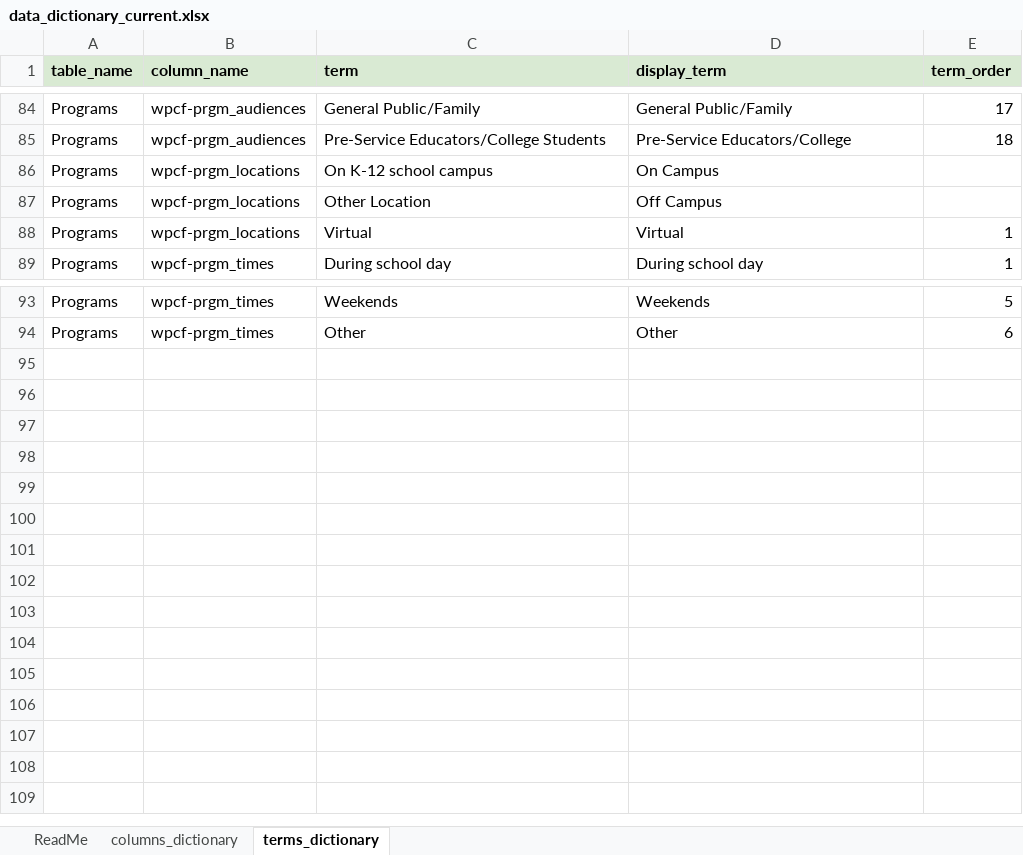
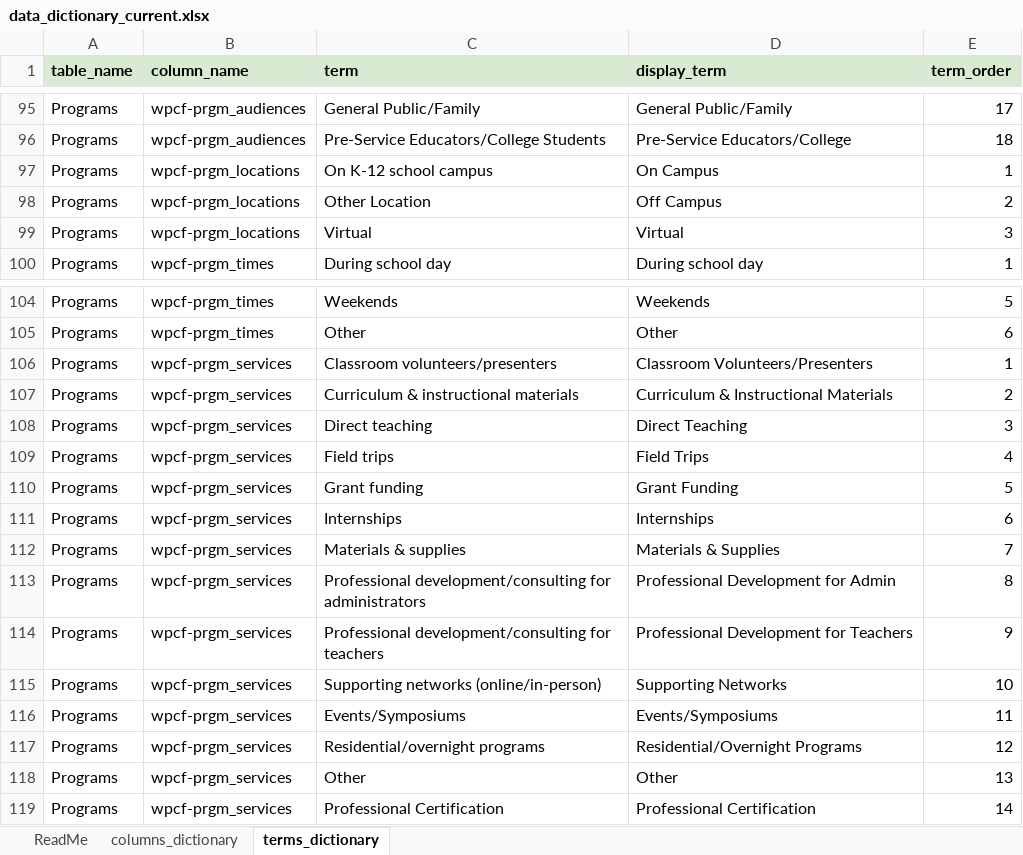
Before and after one commit to GenThrive/Arkansas, an Excel workbook: data/data_dictionary_current.xlsx, sheet terms_dictionary, drawn as a sheet; only a part is shown, gaps mark what is left out; values as stored, in another font and other column widths than the file's, no borders; addresses are those after the commit; the diff covers the shown part only; the diff names each change by its address in the sheet, - before the commit and + after, or states it on an @@ line.

```diff
--- a/data/data_dictionary_current.xlsx (sheet terms_dictionary)
+++ b/data/data_dictionary_current.xlsx (sheet terms_dictionary)
-E97 (term_order): (empty)
+E97 (term_order): 1
-E98 (term_order): (empty)
+E98 (term_order): 2
-E99 (term_order): 1
+E99 (term_order): 3
+row 106: Programs | wpcf-prgm_services | Classroom volunteers/presenters | Classroom Volunteers/Presenters | 1
+row 107: Programs | wpcf-prgm_services | Curriculum & instructional materials | Curriculum & Instructional Materials | 2
+row 108: Programs | wpcf-prgm_services | Direct teaching | Direct Teaching | 3
+row 109: Programs | wpcf-prgm_services | Field trips | Field Trips | 4
+row 110: Programs | wpcf-prgm_services | Grant funding | Grant Funding | 5
+row 111: Programs | wpcf-prgm_services | Internships | Internships | 6
+row 112: Programs | wpcf-prgm_services | Materials & supplies | Materials & Supplies | 7
+row 113: Programs | wpcf-prgm_services | Professional development/consulting for administrators | Professional Development for Admin | 8
+row 114: Programs | wpcf-prgm_services | Professional development/consulting for teachers | Professional Development for Teachers | 9
+row 115: Programs | wpcf-prgm_services | Supporting networks (online/in-person) | Supporting Networks | 10
+row 116: Programs | wpcf-prgm_services | Events/Symposiums | Events/Symposiums | 11
+row 117: Programs | wpcf-prgm_services | Residential/overnight programs | Residential/Overnight Programs | 12
+row 118: Programs | wpcf-prgm_services | Other | Other | 13
+row 119: Programs | wpcf-prgm_services | Professional Certification | Professional Certification | 14
```
Also changed, not shown: 11 added rows elsewhere in this sheet, sheet columns_dictionary, data/modified_file.xlsx.
